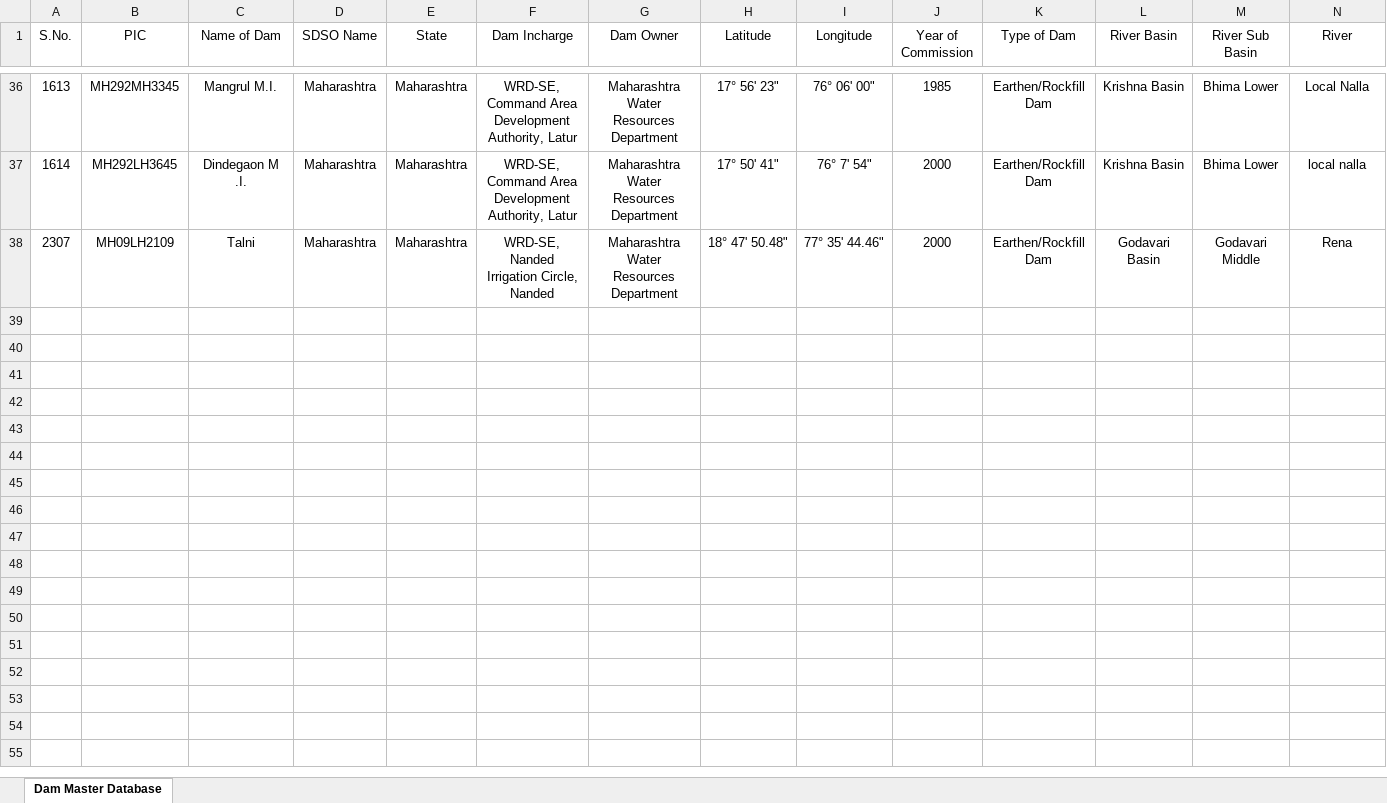
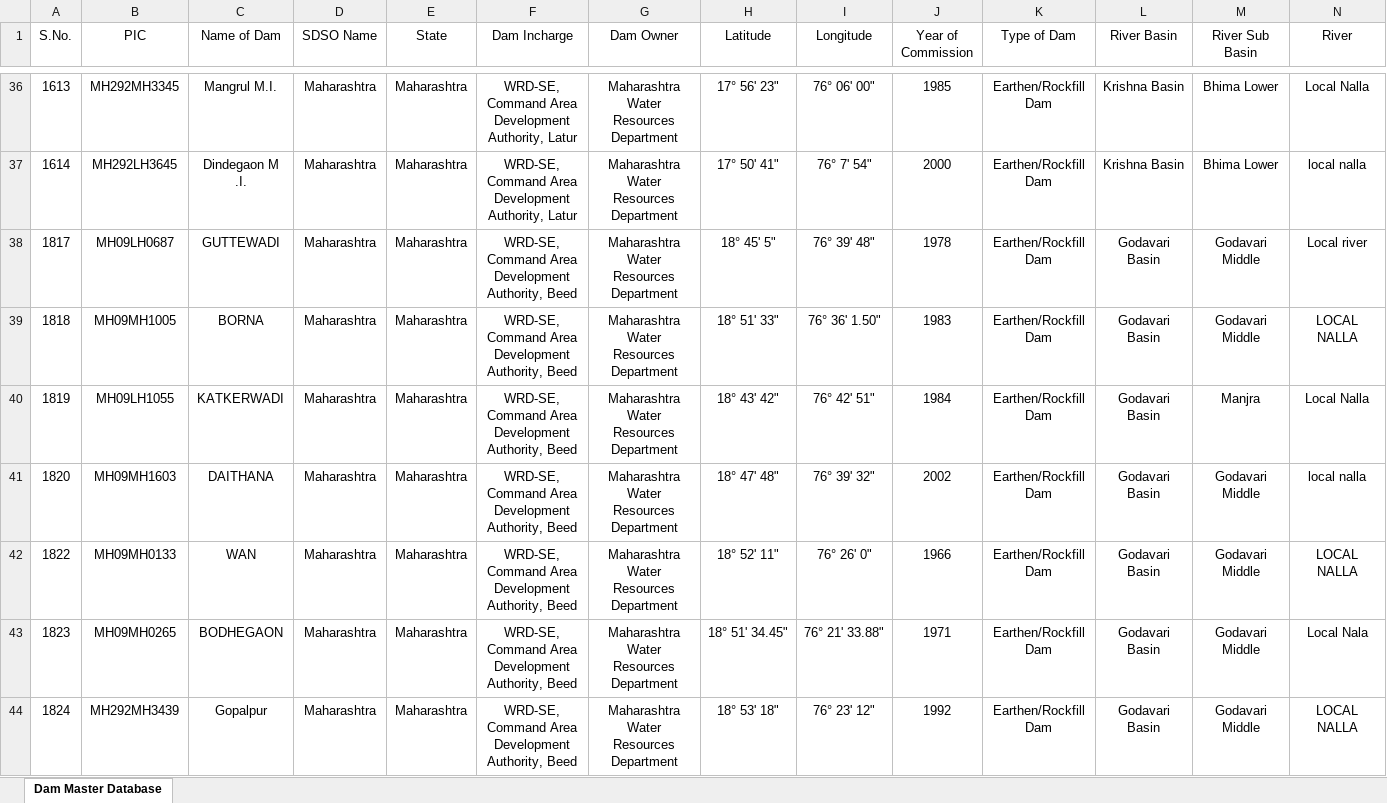
Before and after one commit to daminip1926-max/CDSE-Form-, an Excel workbook: CDSE-WRD- Smt Rupali Thombre/data/dam-database.xlsx, sheet Dam Master Database, drawn as a sheet; only a part is shown, gaps mark what is left out; the shorter side is filled out with more unchanged rows; values as stored, in another font and other column widths than the file's, no borders; rows hold the shown columns only; the diff covers the shown part only; the diff names each change by its address in the sheet, - before the commit and + after, or states it on an @@ line.

Commit message:
Add files via upload

```diff
--- a/CDSE-WRD- Smt Rupali Thombre/data/dam-database.xlsx (sheet Dam Master Database)
+++ b/CDSE-WRD- Smt Rupali Thombre/data/dam-database.xlsx (sheet Dam Master Database)
+row 38: 1817 | MH09LH0687 | GUTTEWADI | Maharashtra | Maharashtra | WRD-SE, Command Area Development Authority, Beed | Maharashtra Water Resources Department | 18° 45' 5" | 76° 39' 48" | 1978 | Earthen/Rockfill Dam | Godavari Basin | Godavari Middle | Local river
+row 39: 1818 | MH09MH1005 | BORNA | Maharashtra | Maharashtra | WRD-SE, Command Area Development Authority, Beed | Maharashtra Water Resources Department | 18° 51' 33" | 76° 36' 1.50" | 1983 | Earthen/Rockfill Dam | Godavari Basin | Godavari Middle | LOCAL NALLA
+row 40: 1819 | MH09LH1055 | KATKERWADI | Maharashtra | Maharashtra | WRD-SE, Command Area Development Authority, Beed | Maharashtra Water Resources Department | 18° 43' 42" | 76° 42' 51" | 1984 | Earthen/Rockfill Dam | Godavari Basin | Manjra | Local Nalla
+row 41: 1820 | MH09MH1603 | DAITHANA | Maharashtra | Maharashtra | WRD-SE, Command Area Development Authority, Beed | Maharashtra Water Resources Department | 18° 47' 48" | 76° 39' 32" | 2002 | Earthen/Rockfill Dam | Godavari Basin | Godavari Middle | local nalla
+row 42: 1822 | MH09MH0133 | WAN | Maharashtra | Maharashtra | WRD-SE, Command Area Development Authority, Beed | Maharashtra Water Resources Department | 18° 52' 11" | 76° 26' 0" | 1966 | Earthen/Rockfill Dam | Godavari Basin | Godavari Middle | LOCAL NALLA
+row 43: 1823 | MH09MH0265 | BODHEGAON | Maharashtra | Maharashtra | WRD-SE, Command Area Development Authority, Beed | Maharashtra Water Resources Department | 18° 51' 34.45" | 76° 21' 33.88" | 1971 | Earthen/Rockfill Dam | Godavari Basin | Godavari Middle | Local Nala
+row 44: 1824 | MH292MH3439 | Gopalpur | Maharashtra | Maharashtra | WRD-SE, Command Area Development Authority, Beed | Maharashtra Water Resources Department | 18° 53' 18" | 76° 23' 12" | 1992 | Earthen/Rockfill Dam | Godavari Basin | Godavari Middle | LOCAL NALLA
```
Also changed, not shown: 7 added rows elsewhere in this sheet.
